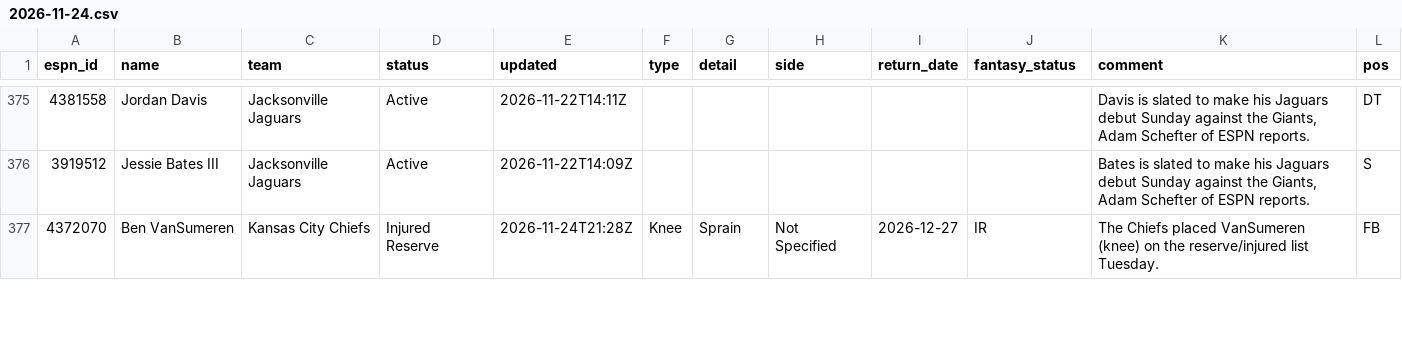
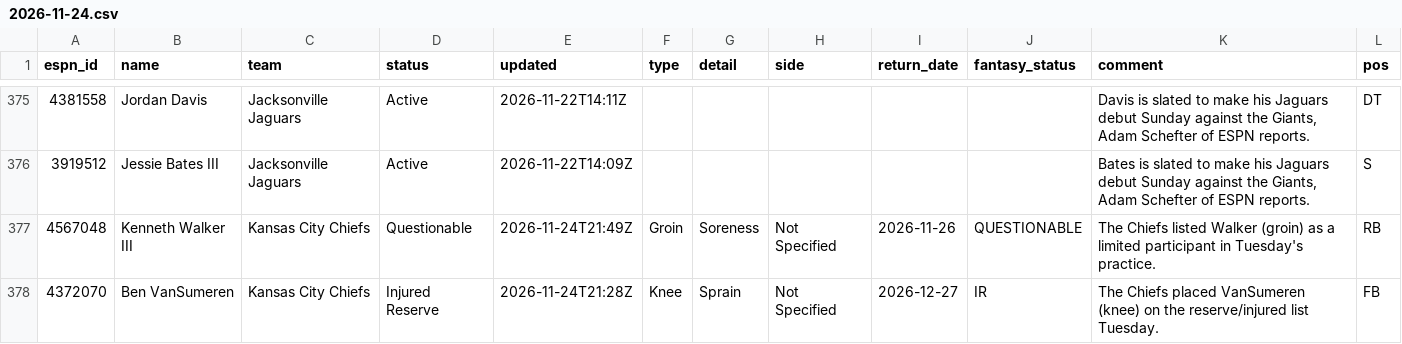
Before and after one commit to ChefJulio/nfl-edge, a CSV file: data/espn_injuries/2026-11-24.csv, drawn as a sheet; only a part is shown, gaps mark what is left out; the diff covers the shown part only; the diff names each change by its address in the sheet, - before the commit and + after, or states it on an @@ line.

```diff
--- a/data/espn_injuries/2026-11-24.csv
+++ b/data/espn_injuries/2026-11-24.csv
+row 377: 4567048 | Kenneth Walker III | Kansas City Chiefs | Questionable | 2026-11-24T21:49Z | Groin | Soreness | Not Specified | 2026-11-26 | QUESTIONABLE | The Chiefs listed Walker (groin) as a limited participant in Tuesday's practice. | RB
```
Also changed, not shown: 1 added row, 2 removed rows and 7 edited cells elsewhere in this file, 3 other files.
